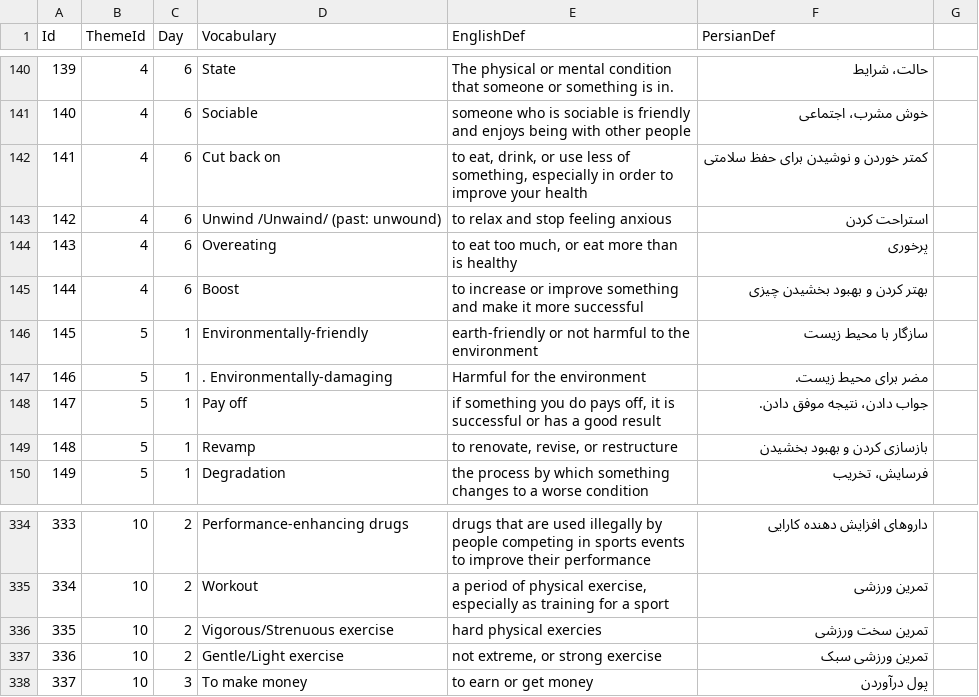
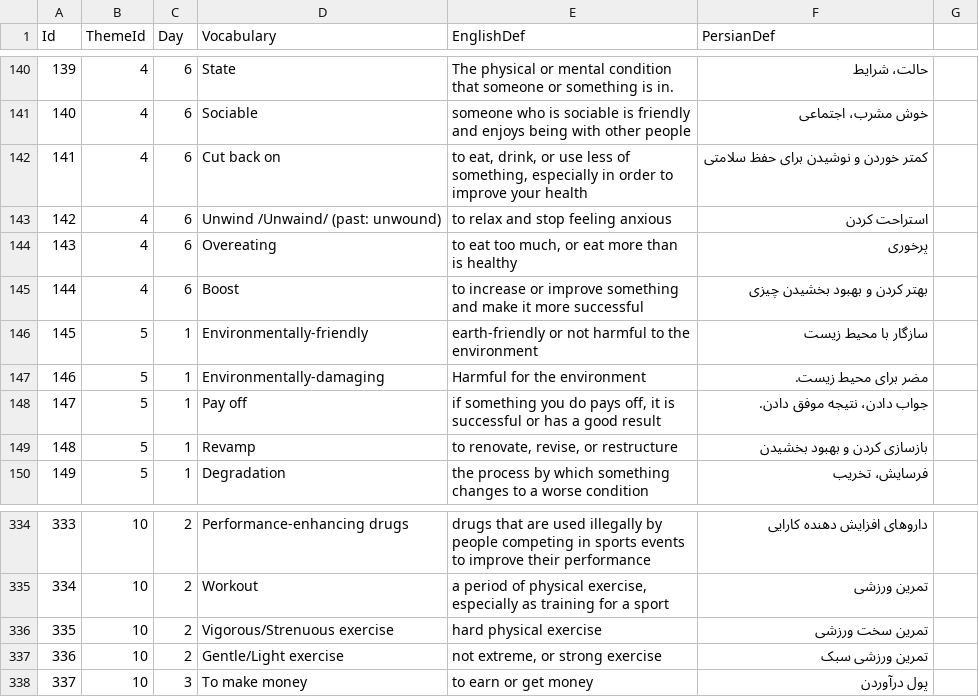
Before and after one commit to zohaltech/CoreVocabulary, a CSV file: app/src/main/assets/data/vocabs.csv, drawn as a sheet; only a part is shown, gaps mark what is left out.

Commit message:
fix some bugs in data

```diff
--- a/app/src/main/assets/data/vocabs.csv
+++ b/app/src/main/assets/data/vocabs.csv
@@ -146,3 +146,3 @@ Id;ThemeId;Day;Vocabulary;EnglishDef;PersianDef
 145;5;1;Environmentally-friendly;earth-friendly or not harmful to the environment;سازگار با محیط زیست
-146;5;1;. Environmentally-damaging;Harmful for the environment;مضر برای محیط زیست.
+146;5;1;Environmentally-damaging;Harmful for the environment;مضر برای محیط زیست.
 147;5;1;Pay off;if something you do pays off, it is successful or has a good result;جواب دادن، نتیجه موفق دادن.
@@ -335,3 +335,3 @@ Id;ThemeId;Day;Vocabulary;EnglishDef;PersianDef
 334;10;2;Workout;a period of physical exercise, especially as training for a sport;تمرین ورزشی
-335;10;2;Vigorous/Strenuous exercise;hard physical exercies;تمرین سخت ورزشی
+335;10;2;Vigorous/Strenuous exercise;hard physical exercise;تمرین سخت ورزشی
 336;10;2;Gentle/Light exercise;not extreme, or strong exercise;تمرین ورزشی سبک
```
Also changed, not shown: 2 other files.
